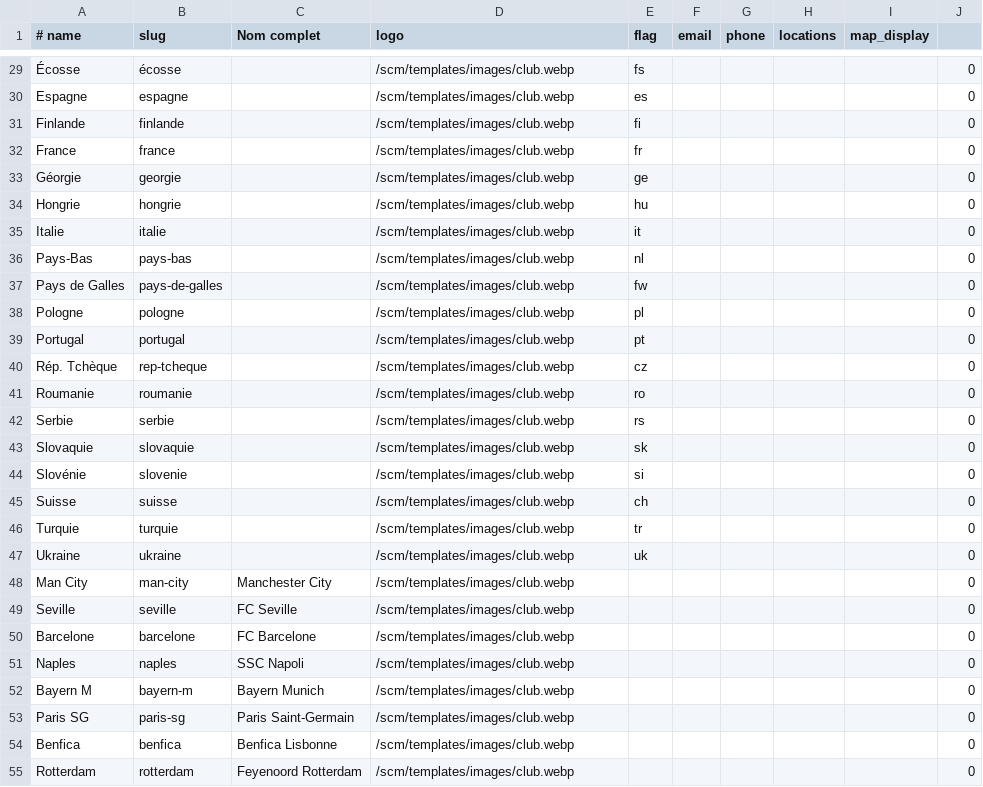
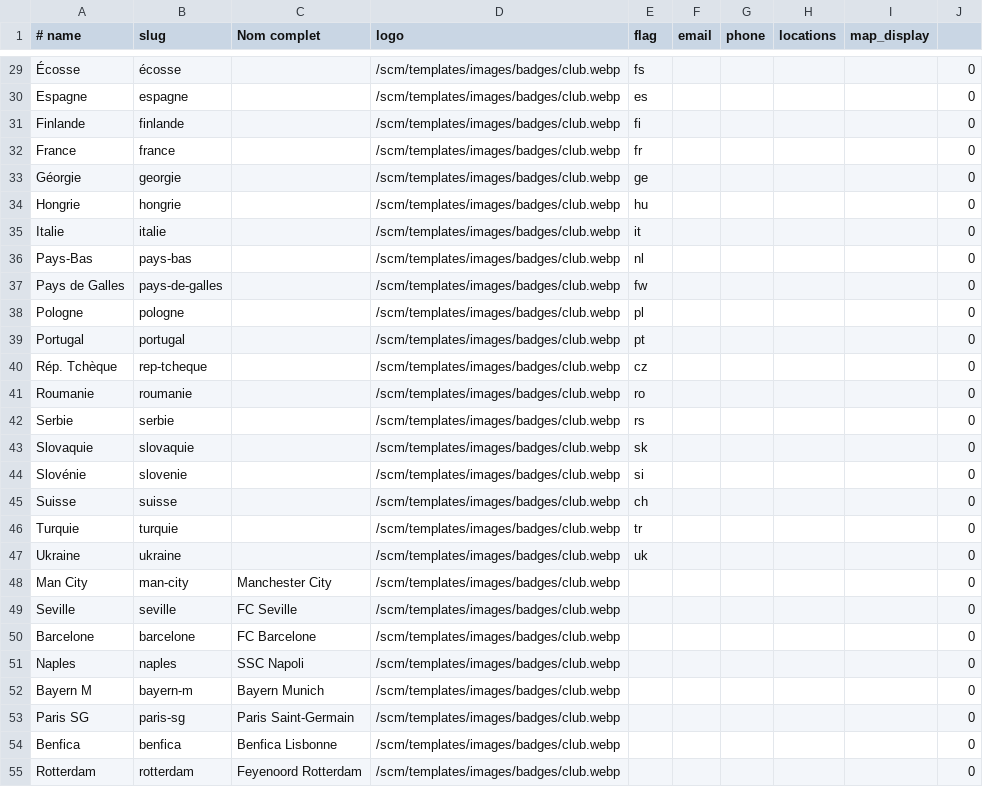
Before and after one commit to babsolune/b.boost.mod, a CSV file: scm/data/french/clubs.csv, drawn as a sheet; only a part is shown, gaps mark what is left out; the diff covers the shown part only; the diff names each change by its address in the sheet, - before the commit and + after, or states it on an @@ line.

```diff
--- a/scm/data/french/clubs.csv
+++ b/scm/data/french/clubs.csv
-D29:D55 (logo): /scm/templates/images/club.webp
+D29:D55 (logo): /scm/templates/images/badges/club.webp
```
Also changed, not shown: 68 edited cells elsewhere in this file, 10 other files.
